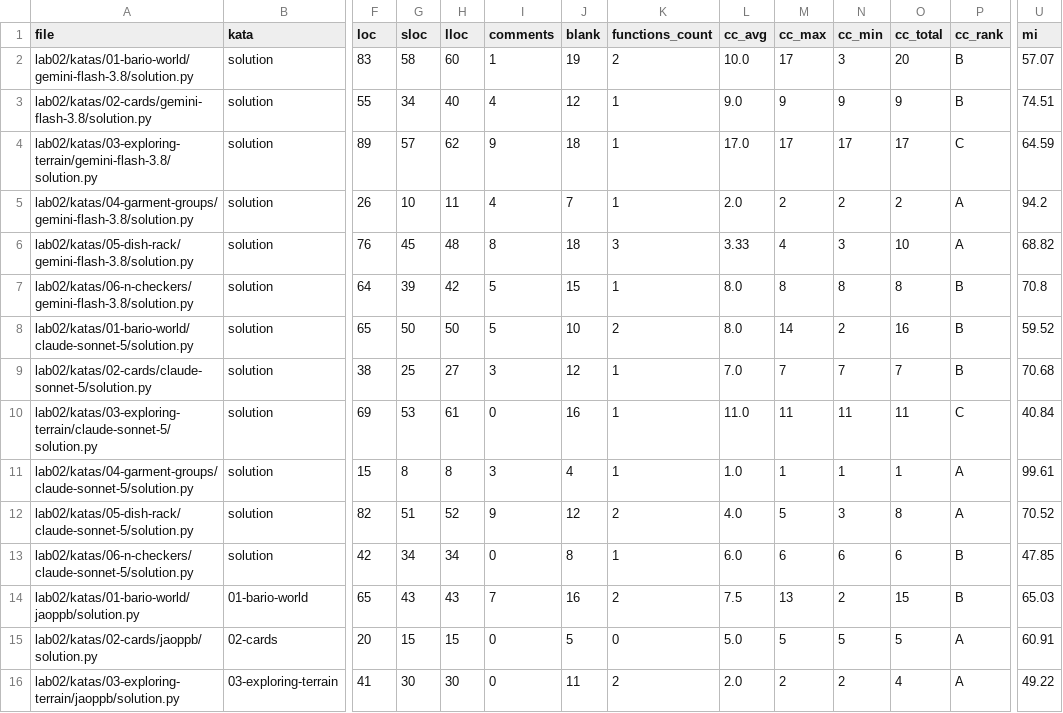
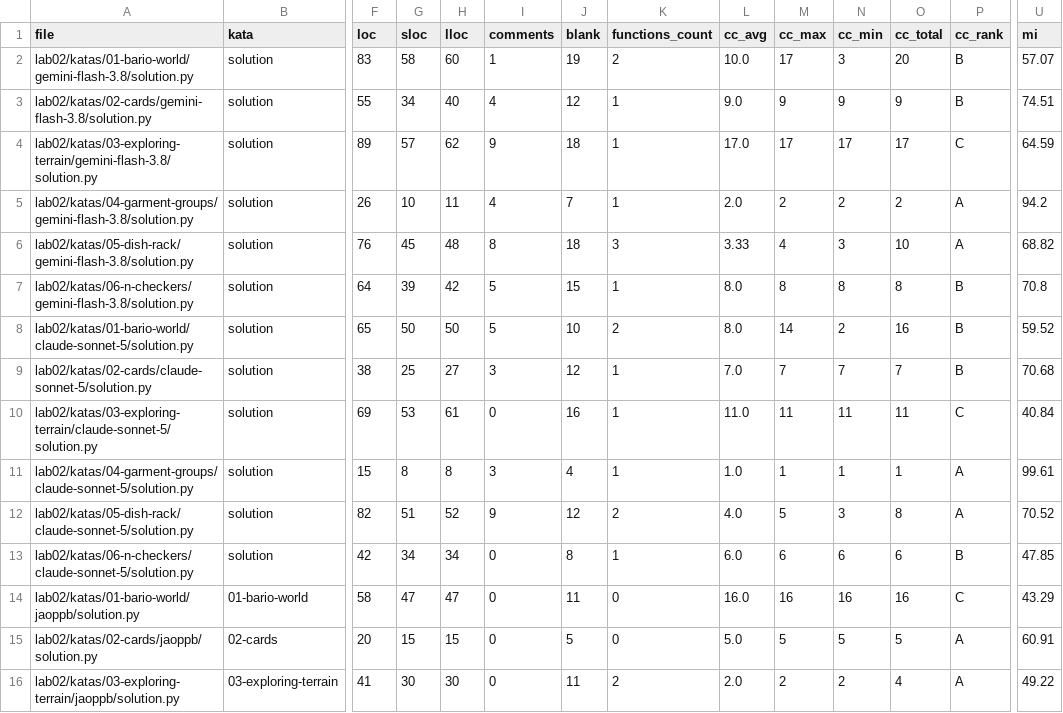
Before and after one commit to jaoppb/laboratorio-experimentacao-de-software, a CSV file: lab02/dados/metrics.csv, drawn as a sheet; only a part is shown, gaps mark what is left out; the diff names each change by its address in the sheet, - before the commit and + after, or states it on an @@ line.

```diff
--- a/lab02/dados/metrics.csv
+++ b/lab02/dados/metrics.csv
-F14 (loc): 65
+F14 (loc): 58
-G14 (sloc): 43
+G14 (sloc): 47
-H14 (lloc): 43
+H14 (lloc): 47
-I14 (comments): 7
+I14 (comments): 0
-J14 (blank): 16
+J14 (blank): 11
-K14 (functions_count): 2
+K14 (functions_count): 0
-L14 (cc_avg): 7.5
+L14 (cc_avg): 16.0
-M14 (cc_max): 13
+M14 (cc_max): 16
-N14 (cc_min): 2
+N14 (cc_min): 16
-O14 (cc_total): 15
+O14 (cc_total): 16
-P14 (cc_rank): B
+P14 (cc_rank): C
-U14 (mi): 65.03
+U14 (mi): 43.29
```
